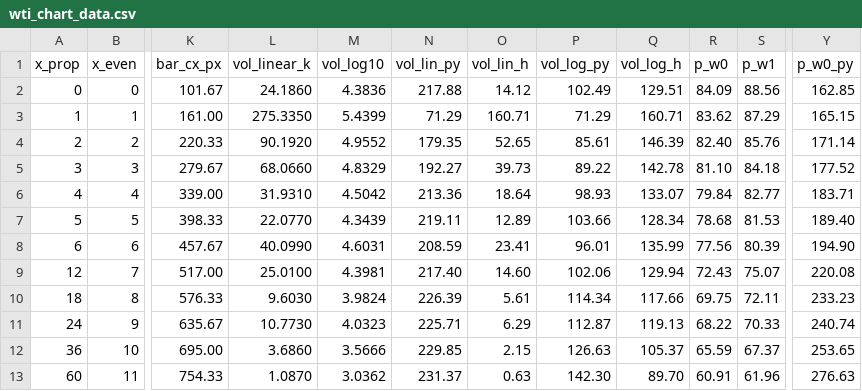
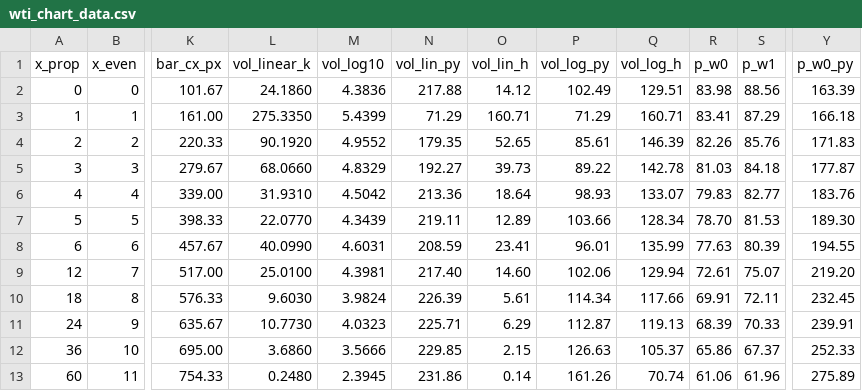
Before and after one commit to doctor-zhivago/wti-monitor, a CSV file: data/wti_chart_data.csv, drawn as a sheet; only a part is shown, gaps mark what is left out; the diff names each change by its address in the sheet, - before the commit and + after, or states it on an @@ line.

```diff
--- a/data/wti_chart_data.csv
+++ b/data/wti_chart_data.csv
-R2 (p_w0): 84.09
+R2 (p_w0): 83.98
-Y2 (p_w0_py): 162.85
+Y2 (p_w0_py): 163.39
-R3 (p_w0): 83.62
+R3 (p_w0): 83.41
-Y3 (p_w0_py): 165.15
+Y3 (p_w0_py): 166.18
-R4 (p_w0): 82.40
+R4 (p_w0): 82.26
-Y4 (p_w0_py): 171.14
+Y4 (p_w0_py): 171.83
-R5 (p_w0): 81.10
+R5 (p_w0): 81.03
-Y5 (p_w0_py): 177.52
+Y5 (p_w0_py): 177.87
-R6 (p_w0): 79.84
+R6 (p_w0): 79.83
-Y6 (p_w0_py): 183.71
+Y6 (p_w0_py): 183.76
-R7 (p_w0): 78.68
+R7 (p_w0): 78.70
-Y7 (p_w0_py): 189.40
+Y7 (p_w0_py): 189.30
-R8 (p_w0): 77.56
+R8 (p_w0): 77.63
-Y8 (p_w0_py): 194.90
+Y8 (p_w0_py): 194.55
-R9 (p_w0): 72.43
+R9 (p_w0): 72.61
-Y9 (p_w0_py): 220.08
+Y9 (p_w0_py): 219.20
-R10 (p_w0): 69.75
+R10 (p_w0): 69.91
-Y10 (p_w0_py): 233.23
+Y10 (p_w0_py): 232.45
-R11 (p_w0): 68.22
+R11 (p_w0): 68.39
-Y11 (p_w0_py): 240.74
+Y11 (p_w0_py): 239.91
-R12 (p_w0): 65.59
+R12 (p_w0): 65.86
-Y12 (p_w0_py): 253.65
+Y12 (p_w0_py): 252.33
-L13 (vol_linear_k): 1.0870
+L13 (vol_linear_k): 0.2480
-M13 (vol_log10): 3.0362
+M13 (vol_log10): 2.3945
-N13 (vol_lin_py): 231.37
+N13 (vol_lin_py): 231.86
-O13 (vol_lin_h): 0.63
+O13 (vol_lin_h): 0.14
-P13 (vol_log_py): 142.30
+P13 (vol_log_py): 161.26
-Q13 (vol_log_h): 89.70
+Q13 (vol_log_h): 70.74
-R13 (p_w0): 60.91
+R13 (p_w0): 61.06
-Y13 (p_w0_py): 276.63
+Y13 (p_w0_py): 275.89
```
Also changed, not shown: data/wti_eow_prices.csv, data/wti_metadata.csv, 1 other file.
